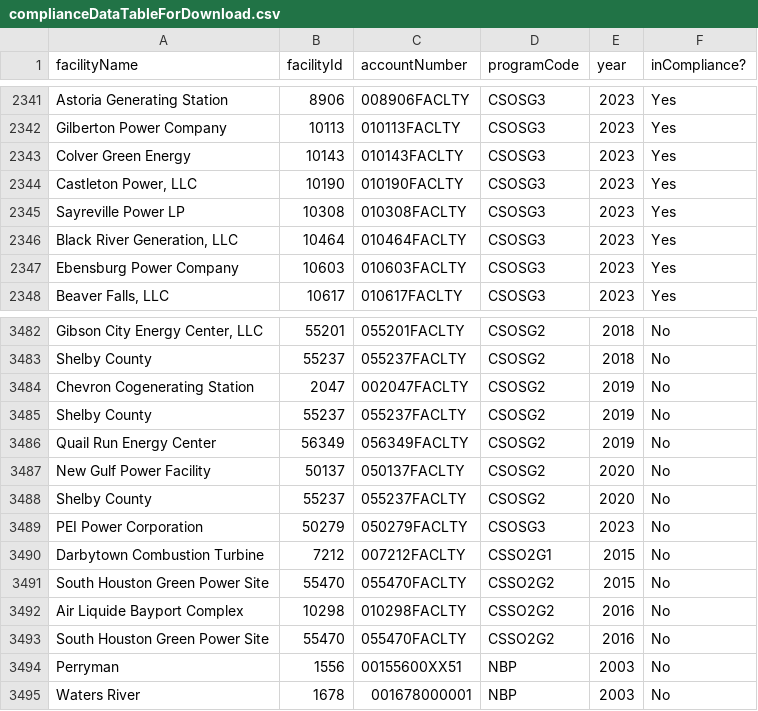
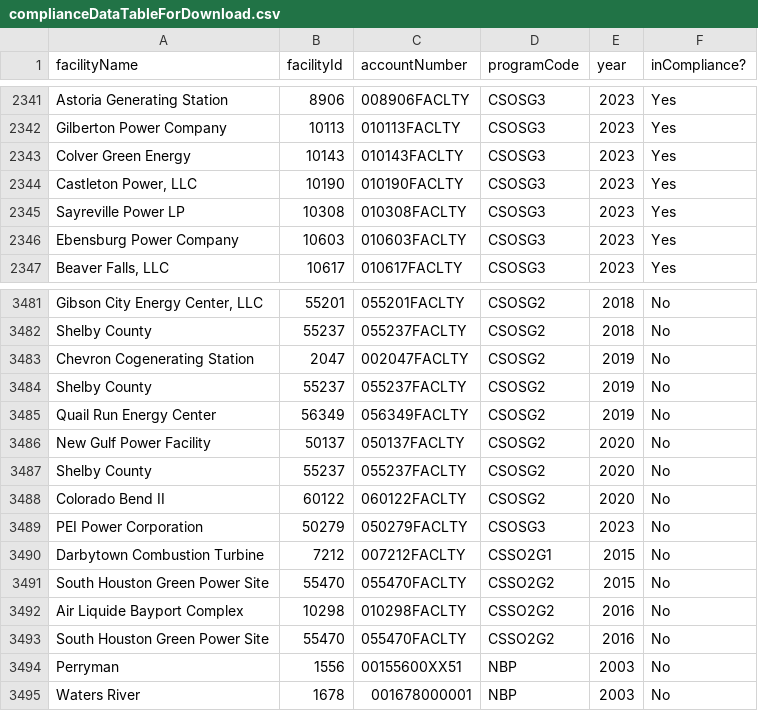
Before and after one commit to USEPA/campdRShinyDataSource, a CSV file: data/facility-map/complianceDataTableForDownload.csv, drawn as a sheet; only a part is shown, gaps mark what is left out.

```diff
--- a/data/facility-map/complianceDataTableForDownload.csv
+++ b/data/facility-map/complianceDataTableForDownload.csv
@@ -2345,3 +2345,2 @@
 "Sayreville Power LP","10308","010308FACLTY","CSOSG3","2023","Yes"
-"Black River Generation, LLC","10464","010464FACLTY","CSOSG3","2023","Yes"
 "Ebensburg Power Company","10603","010603FACLTY","CSOSG3","2023","Yes"
@@ -3488,2 +3487,3 @@
 "Shelby County","55237","055237FACLTY","CSOSG2","2020","No"
+"Colorado Bend II","60122","060122FACLTY","CSOSG2","2020","No"
 "PEI Power Corporation","50279","050279FACLTY","CSOSG3","2023","No"
```
Also changed, not shown: 1 other file.
